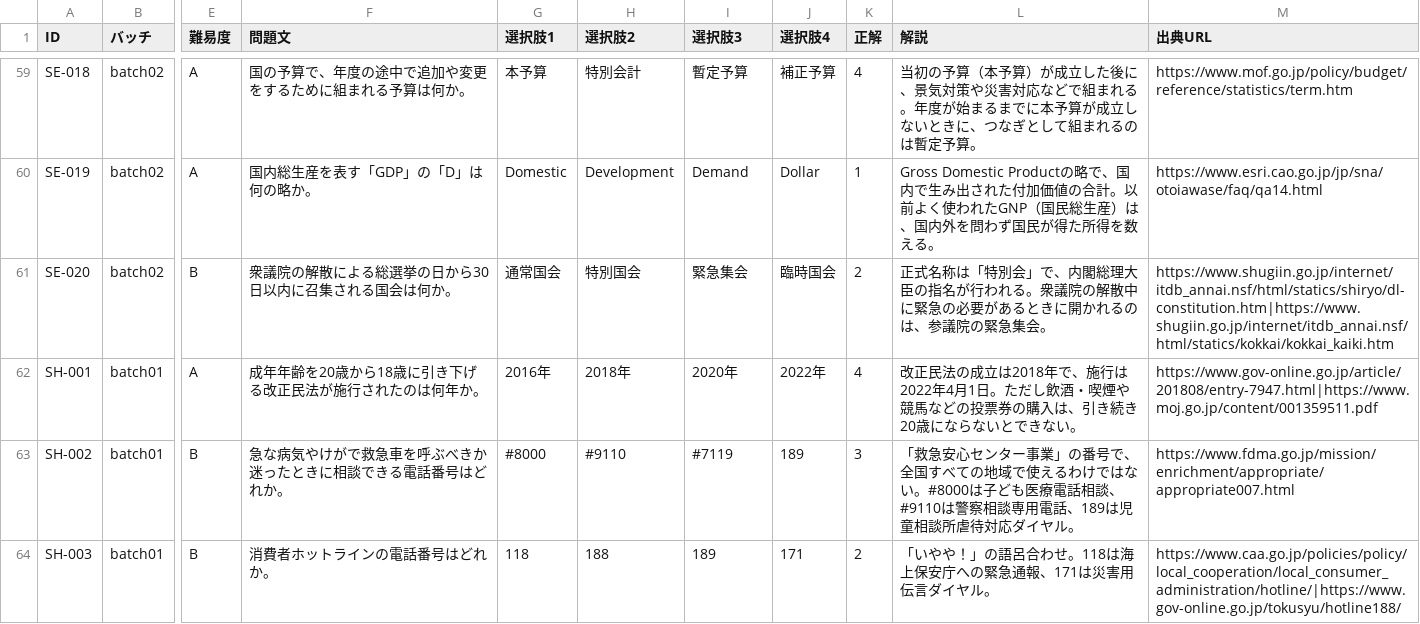
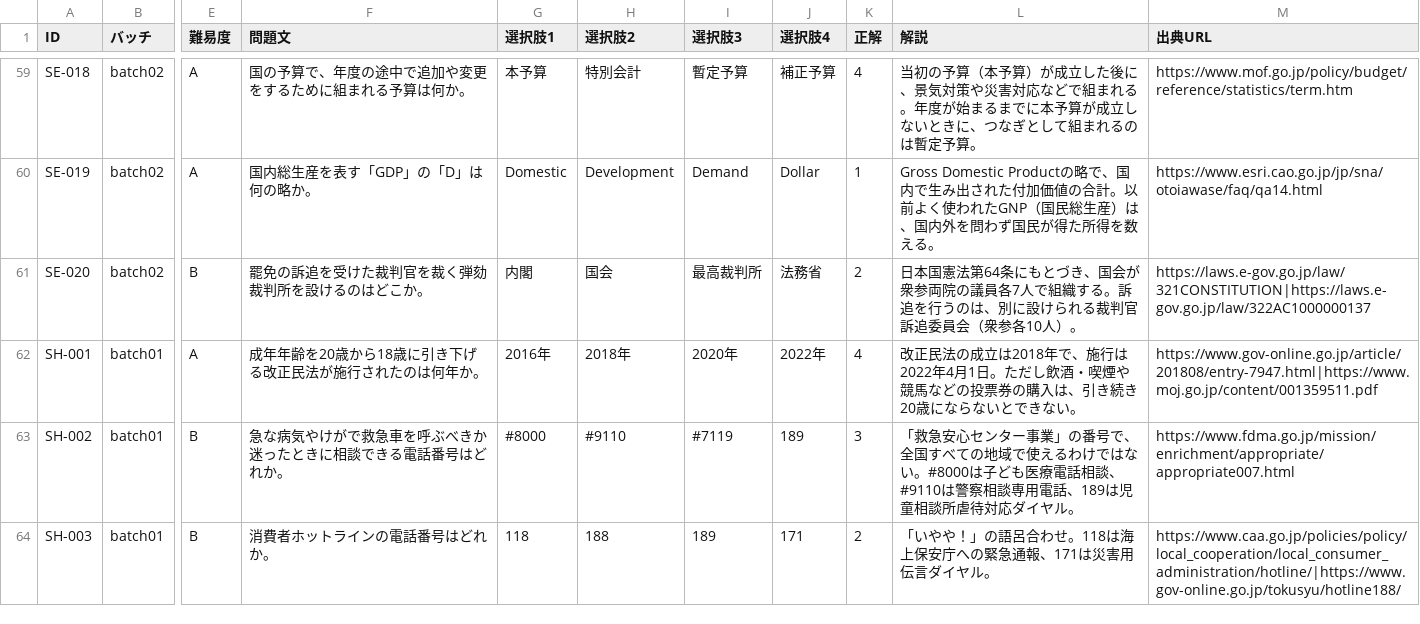
Before and after one commit to iori0110/yuzu, a CSV file: questions/yosou.csv, drawn as a sheet; only a part is shown, gaps mark what is left out; the diff covers the shown part only; the diff names each change by its address in the sheet, - before the commit and + after, or states it on an @@ line.

```diff
--- a/questions/yosou.csv
+++ b/questions/yosou.csv
-F61 (問題文): 衆議院の解散による総選挙の日から30日以内に召集される国会は何か。
+F61 (問題文): 罷免の訴追を受けた裁判官を裁く弾劾裁判所を設けるのはどこか。
-G61 (選択肢1): 通常国会
+G61 (選択肢1): 内閣
-H61 (選択肢2): 特別国会
+H61 (選択肢2): 国会
-I61 (選択肢3): 緊急集会
+I61 (選択肢3): 最高裁判所
-J61 (選択肢4): 臨時国会
+J61 (選択肢4): 法務省
-L61 (解説): 正式名称は「特別会」で、内閣総理大臣の指名が行われる。衆議院の解散中に緊急の必要があるときに開かれるのは、参議院の緊急集会。
+L61 (解説): 日本国憲法第64条にもとづき、国会が衆参両院の議員各7人で組織する。訴追を行うのは、別に設けられる裁判官訴追委員会（衆参各10人）。
-M61 (出典URL): https://www.shugiin.go.jp/internet/itdb_annai.nsf/html/statics/shiryo/dl-constitution.htm|https://www.shugiin.go.jp/internet/itdb_annai.nsf/html/statics/kokkai/kokkai_kaiki.htm
+M61 (出典URL): https://laws.e-gov.go.jp/law/321CONSTITUTION|https://laws.e-gov.go.jp/law/322AC1000000137
```
Also changed, not shown: 72 edited cells elsewhere in this file, 6 other files.
